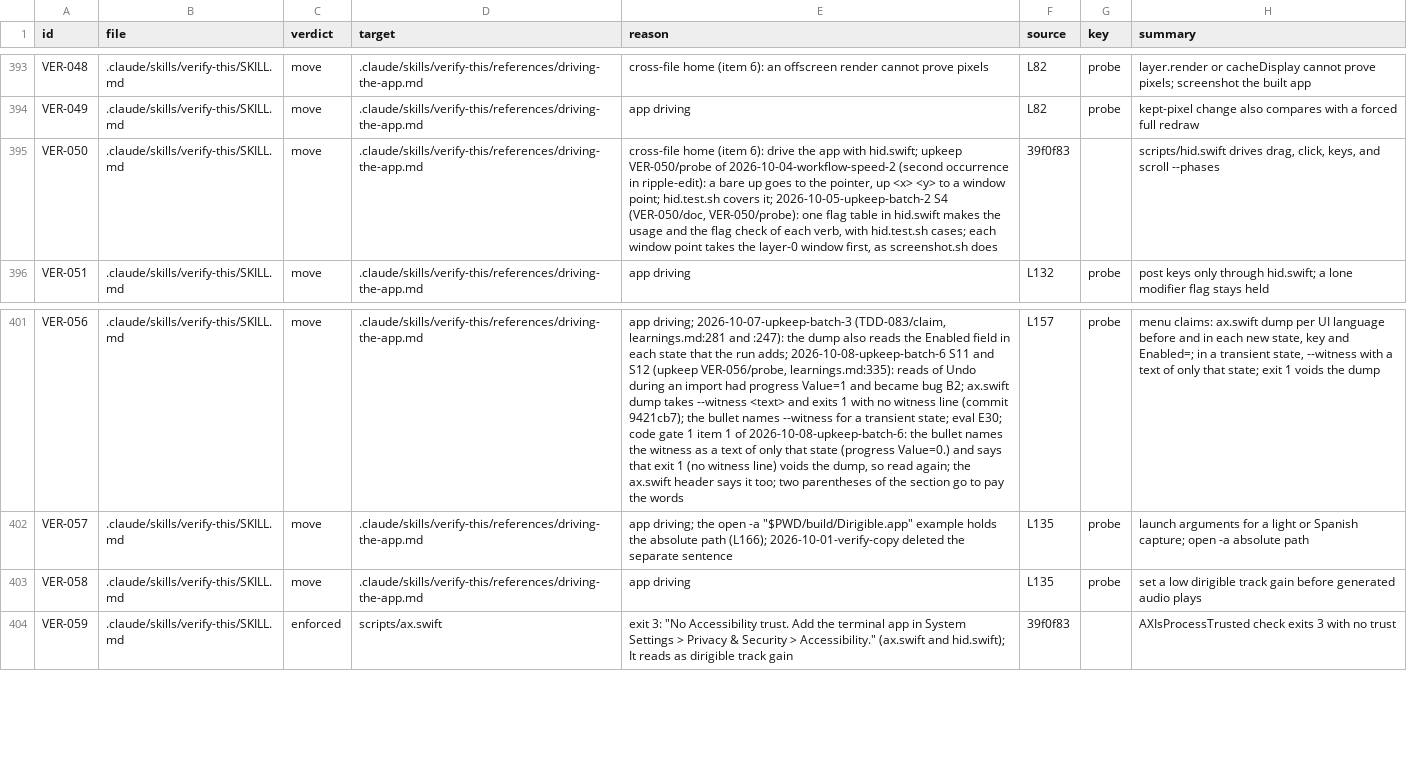
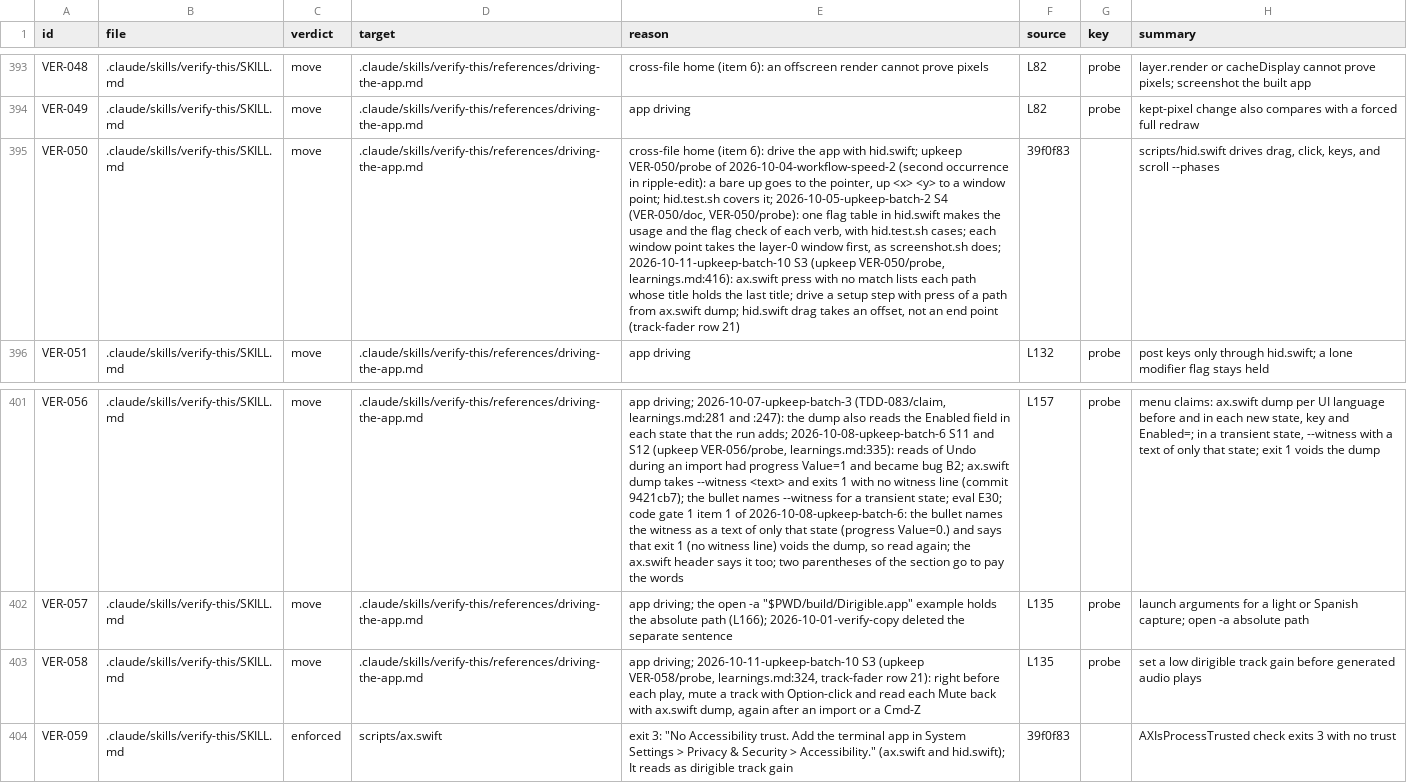
Before and after one commit to niltsiar/dirigible, a TSV file: docs/workflow/rules.tsv, drawn as a sheet; only a part is shown, gaps mark what is left out; the diff names each change by its address in the sheet, - before the commit and + after, or states it on an @@ line.

Commit message:
feat(scripts): list the menu paths of a press that matches nothing
An agent guessed two wrong menu paths for one setup step, and ax.swift
press only said "No element matches". Now the message lists the path
of each element whose title holds the last title, in any case, with
the Apple menu out as in the search.

driving-the-app.md: drive a setup step with press of a path that the
dump shows. The hid.swift drag takes a start point and an offset, not
an end point: an agent read it as an end point and set a track to
+20 dB during play on the speakers. Right before each play, mute a
track with Option-click and read each Mute back; an import or a Cmd-Z
can undo the mute. The budget row goes from 830 to 860 (decisions.tsv
2026-10-11T07:35).

```diff
--- a/docs/workflow/rules.tsv
+++ b/docs/workflow/rules.tsv
-E395 (reason): …as screenshot.sh does
+E395 (reason): …as screenshot.sh does; 2026-10-11-upkeep-batch-10 S3 (upkeep VER-050/probe, learnings.md:416): ax.swift press with no match lists each path whose title holds the last title; drive a setup step with press of a path from ax.swift dump; hid.swift drag takes an offset, not an end point (track-fader row 21)
-E403 (reason): app driving
+E403 (reason): app driving; 2026-10-11-upkeep-batch-10 S3 (upkeep VER-058/probe, learnings.md:324, track-fader row 21): right before each play, mute a track with Option-click and read each Mute back with ax.swift dump, again after an import or a Cmd-Z
```
Also changed, not shown: docs/workflow/budgets.tsv, 4 other files.
